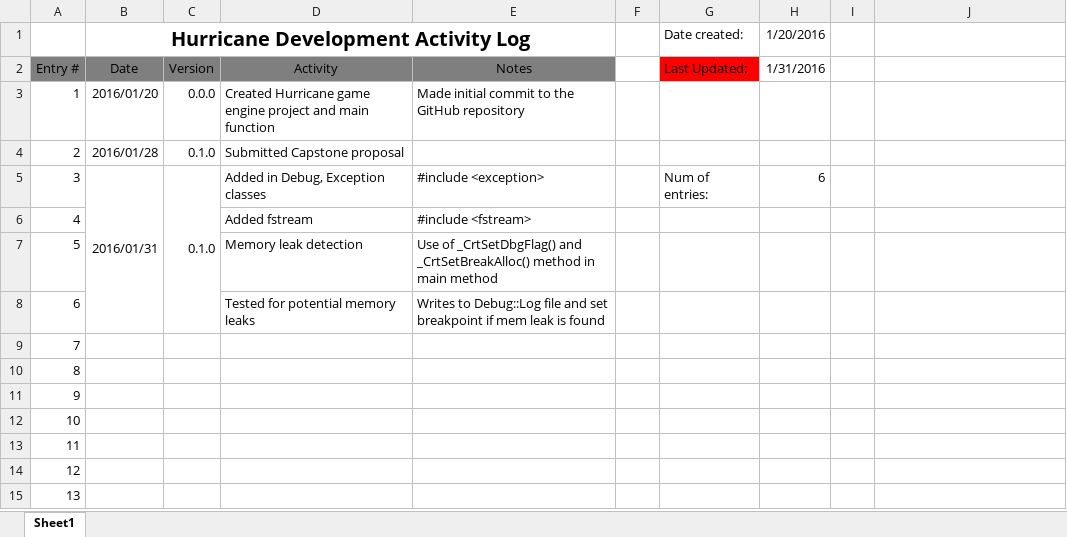
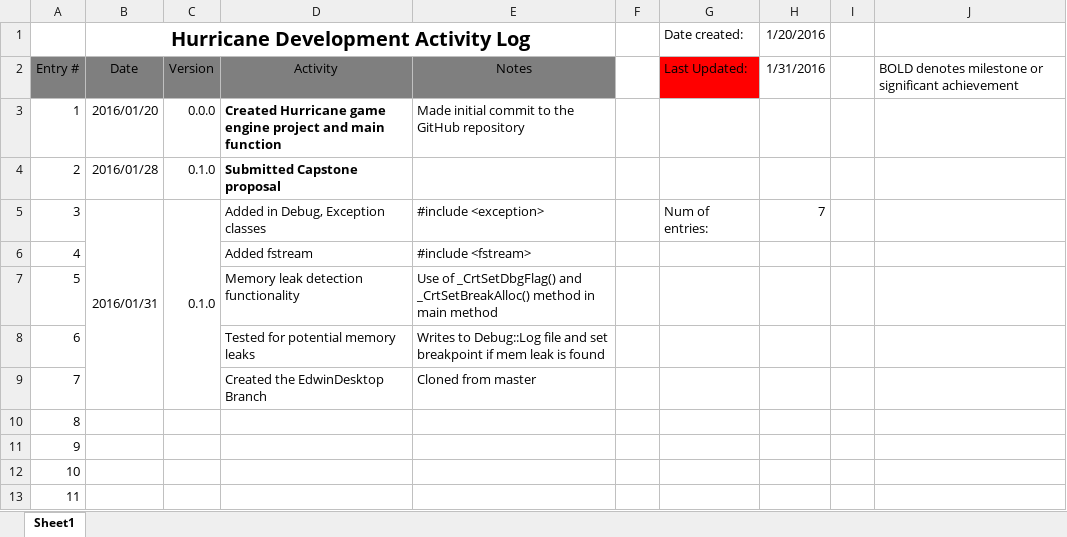
Before and after one commit to Chedwin/Hurricane, an Excel workbook: Docs/HurricaneDevActivityLog.xlsx, sheet Sheet1, drawn as a sheet; only a part is shown; the shorter side is filled out with more unchanged rows; values as stored, in another font and other column widths than the file's, no borders; the diff names each change by its address in the sheet, - before the commit and + after, or states it on an @@ line.

Commit message:
Update activity log
Created a new branch on the desktop.

```diff
--- a/Docs/HurricaneDevActivityLog.xlsx (sheet Sheet1)
+++ b/Docs/HurricaneDevActivityLog.xlsx (sheet Sheet1)
-J2: (empty)
+J2: BOLD denotes milestone or significant achievement
-D3:D4 bold: off
+D3:D4 bold: on
-B5:B8 merged
+B5:B9 merged
-C5:C8 merged
+C5:C9 merged
-H5: 6
+H5: 7
-D7: Memory leak detection
+D7: Memory leak detection functionality
-D9: (empty)
+D9: Created the EdwinDesktop Branch
-E9: (empty)
+E9: Cloned from master
```
Also changed, not shown: 3 other files.
